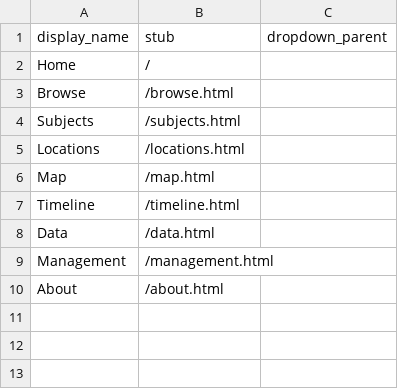
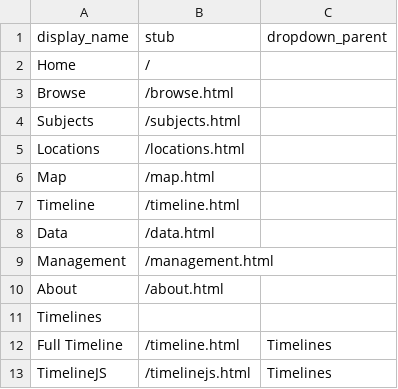
Before and after one commit to smordan2/DSCI-LIB350_Greek_Mythology, a CSV file: _data/config-nav.csv, drawn as a sheet; the diff names each change by its address in the sheet, - before the commit and + after, or states it on an @@ line.

Commit message:
Update config-nav.csv

```diff
--- a/_data/config-nav.csv
+++ b/_data/config-nav.csv
+row 11: Timelines
+row 12: Full Timeline | /timeline.html | Timelines
+row 13: TimelineJS | /timelinejs.html | Timelines
```
